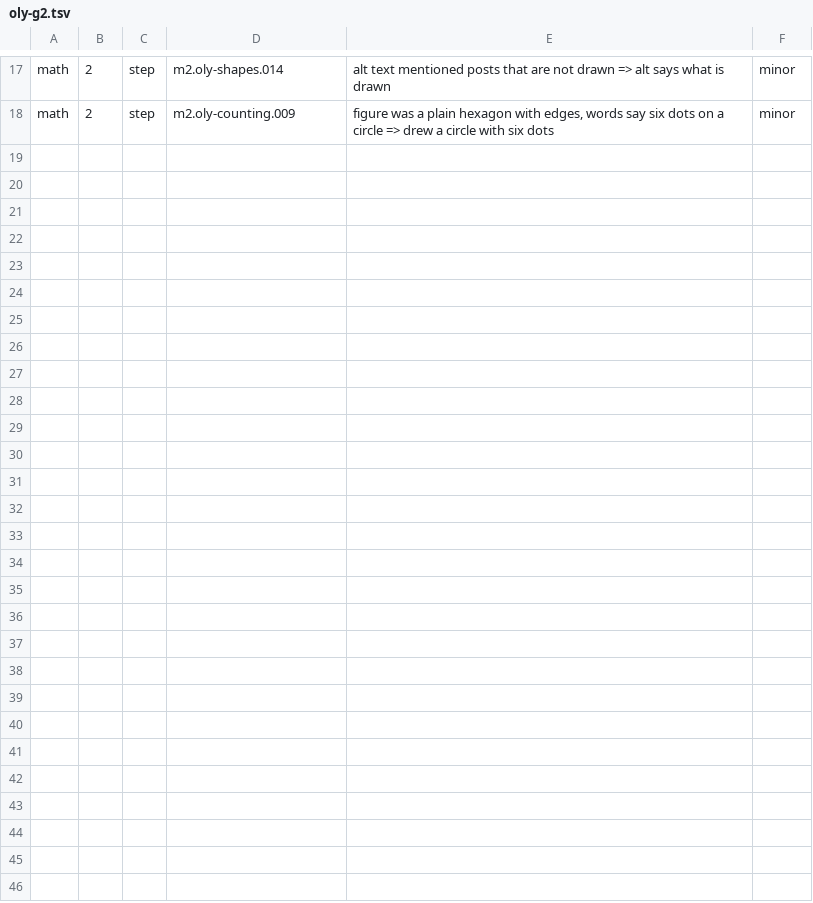
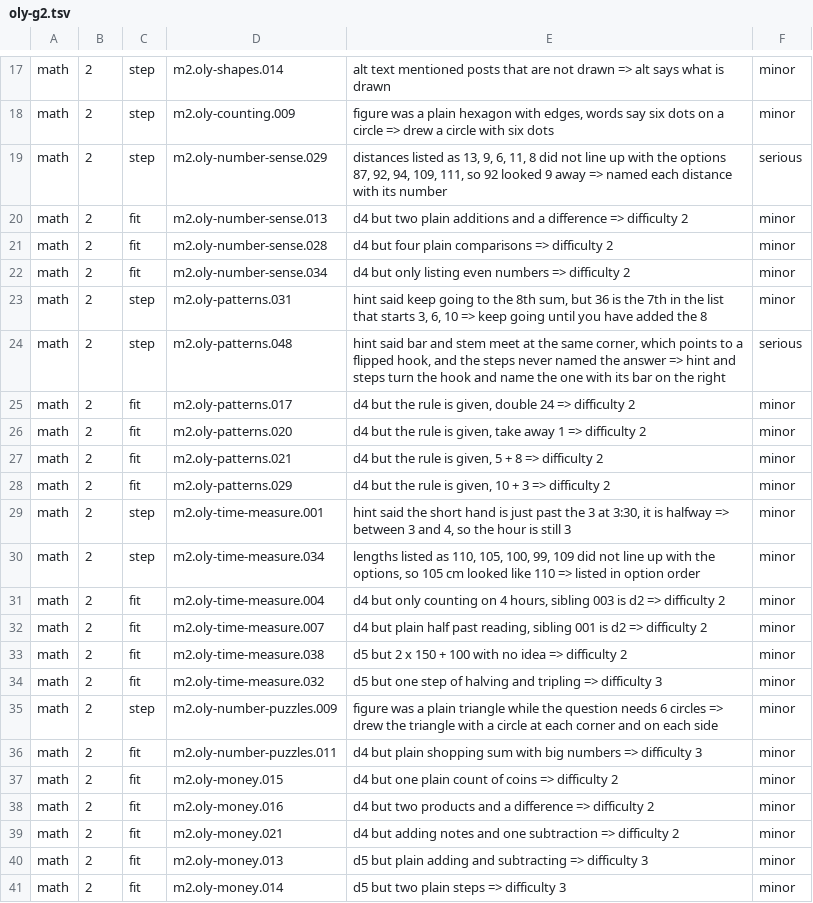
Before and after one commit to nabilafifahq/gatxel-20-kira, a TSV file: docs/verifikasi-materi-rincian/oly-g2.tsv, drawn as a sheet; only a part is shown, gaps mark what is left out.

```diff
--- a/docs/verifikasi-materi-rincian/oly-g2.tsv
+++ b/docs/verifikasi-materi-rincian/oly-g2.tsv
@@ -18 +18,24 @@ math	2	step	m2.oly-shapes.014	alt text mentioned posts that are not drawn => alt
 math	2	step	m2.oly-counting.009	figure was a plain hexagon with edges, words say six dots on a circle => drew a circle with six dots	minor
+math	2	step	m2.oly-number-sense.029	distances listed as 13, 9, 6, 11, 8 did not line up with the options 87, 92, 94, 109, 111, so 92 looked 9 away => named each distance with its number	serious
+math	2	fit	m2.oly-number-sense.013	d4 but two plain additions and a difference => difficulty 2	minor
+math	2	fit	m2.oly-number-sense.028	d4 but four plain comparisons => difficulty 2	minor
+math	2	fit	m2.oly-number-sense.034	d4 but only listing even numbers => difficulty 2	minor
+math	2	step	m2.oly-patterns.031	hint said keep going to the 8th sum, but 36 is the 7th in the list that starts 3, 6, 10 => keep going until you have added the 8	minor
+math	2	step	m2.oly-patterns.048	hint said bar and stem meet at the same corner, which points to a flipped hook, and the steps never named the answer => hint and steps turn the hook and name the one with its bar on the right	serious
+math	2	fit	m2.oly-patterns.017	d4 but the rule is given, double 24 => difficulty 2	minor
+math	2	fit	m2.oly-patterns.020	d4 but the rule is given, take away 1 => difficulty 2	minor
+math	2	fit	m2.oly-patterns.021	d4 but the rule is given, 5 + 8 => difficulty 2	minor
+math	2	fit	m2.oly-patterns.029	d4 but the rule is given, 10 + 3 => difficulty 2	minor
+math	2	step	m2.oly-time-measure.001	hint said the short hand is just past the 3 at 3:30, it is halfway => between 3 and 4, so the hour is still 3	minor
+math	2	step	m2.oly-time-measure.034	lengths listed as 110, 105, 100, 99, 109 did not line up with the options, so 105 cm looked like 110 => listed in option order	minor
+math	2	fit	m2.oly-time-measure.004	d4 but only counting on 4 hours, sibling 003 is d2 => difficulty 2	minor
+math	2	fit	m2.oly-time-measure.007	d4 but plain half past reading, sibling 001 is d2 => difficulty 2	minor
+math	2	fit	m2.oly-time-measure.038	d5 but 2 x 150 + 100 with no idea => difficulty 2	minor
+math	2	fit	m2.oly-time-measure.032	d5 but one step of halving and tripling => difficulty 3	minor
+math	2	step	m2.oly-number-puzzles.009	figure was a plain triangle while the question needs 6 circles => drew the triangle with a circle at each corner and on each side	minor
+math	2	fit	m2.oly-number-puzzles.011	d4 but plain shopping sum with big numbers => difficulty 3	minor
+math	2	fit	m2.oly-money.015	d4 but one plain count of coins => difficulty 2	minor
+math	2	fit	m2.oly-money.016	d4 but two products and a difference => difficulty 2	minor
+math	2	fit	m2.oly-money.021	d4 but adding notes and one subtraction => difficulty 2	minor
+math	2	fit	m2.oly-money.013	d5 but plain adding and subtracting => difficulty 3	minor
+math	2	fit	m2.oly-money.014	d5 but two plain steps => difficulty 3	minor
```
Also changed, not shown: docs/verifikasi-materi-rincian/oly-g2.cov.tsv, 5 other files.
